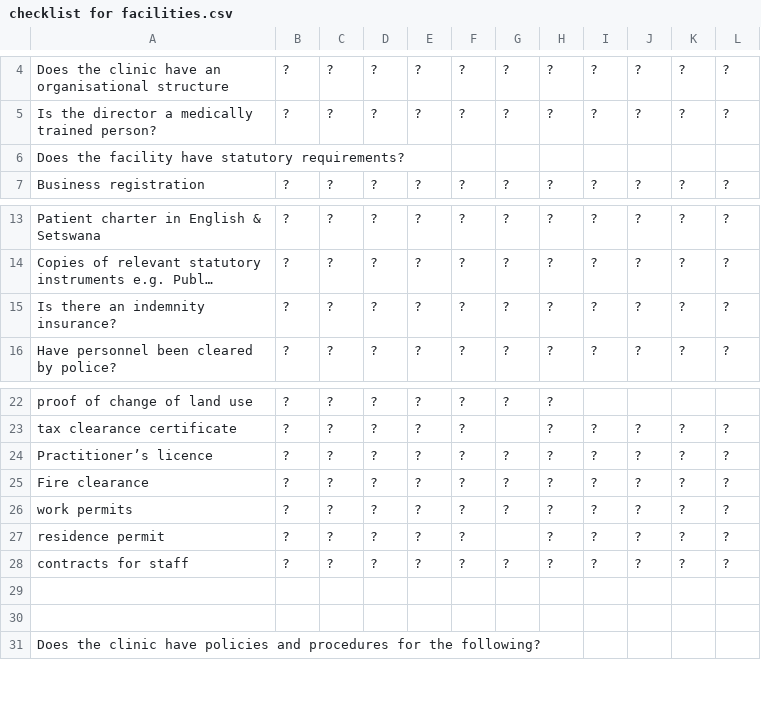
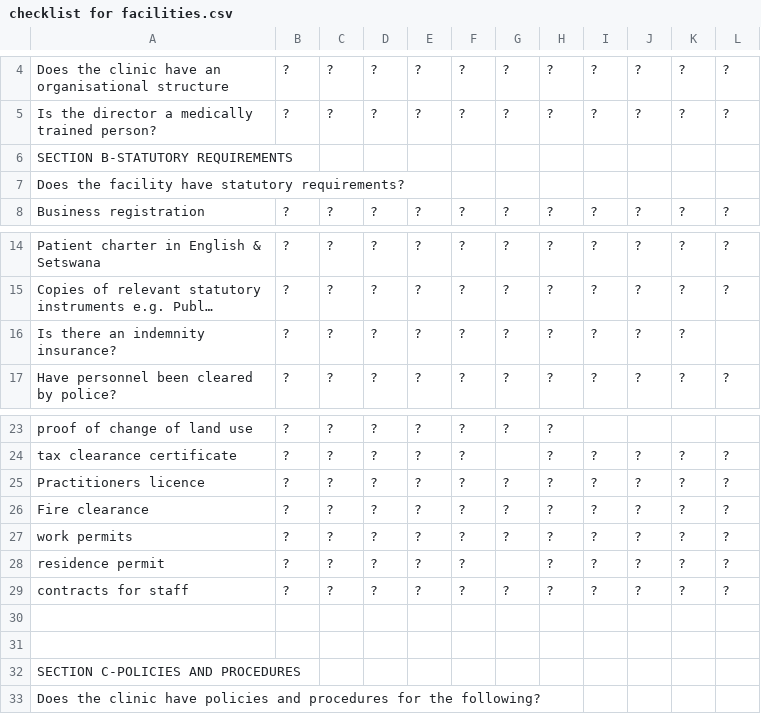
Before and after one commit to nomisrmugisa/pwa-inspectors, a CSV file: checklist for facilities.csv, drawn as a sheet; only a part is shown, gaps mark what is left out; long unchanged cells end in …; addresses are those after the commit; the diff names each change by its address in the sheet, - before the commit and + after, or states it on an @@ line.

```diff
--- a/checklist for facilities.csv
+++ b/checklist for facilities.csv
+row 6: SECTION B-STATUTORY REQUIREMENTS
-L16: ?
+L16: (empty)
-A25: Practitioner’s licence
+A25: Practitioners licence
+row 32: SECTION C-POLICIES AND PROCEDURES
```
Also changed, not shown: 8 other files.
